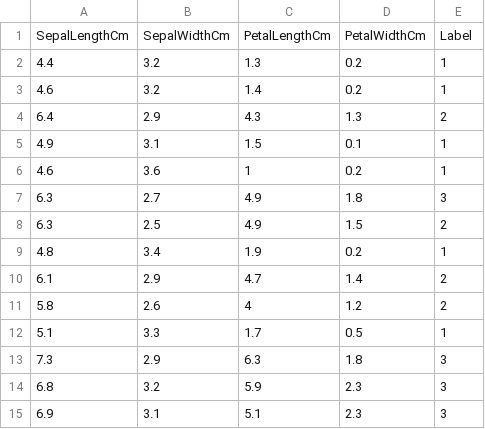
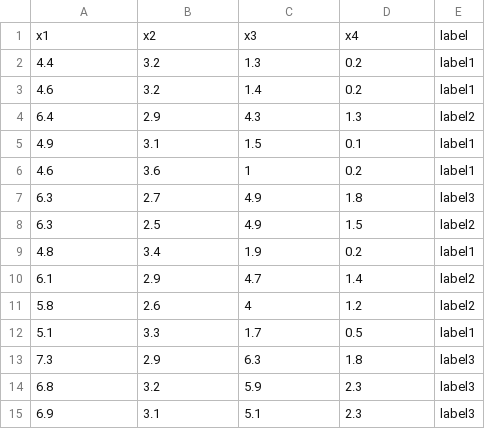
Before and after one commit to monikamika/notebooks, a CSV file: data/test_set.csv, drawn as a sheet.

```diff
--- a/data/test_set.csv
+++ b/data/test_set.csv
@@ -1,15 +1,15 @@
-SepalLengthCm,SepalWidthCm,PetalLengthCm,PetalWidthCm,Label
-4.4,3.2,1.3,0.2,1
-4.6,3.2,1.4,0.2,1
-6.4,2.9,4.3,1.3,2
-4.9,3.1,1.5,0.1,1
-4.6,3.6,1,0.2,1
-6.3,2.7,4.9,1.8,3
-6.3,2.5,4.9,1.5,2
-4.8,3.4,1.9,0.2,1
-6.1,2.9,4.7,1.4,2
-5.8,2.6,4,1.2,2
-5.1,3.3,1.7,0.5,1
-7.3,2.9,6.3,1.8,3
-6.8,3.2,5.9,2.3,3
-6.9,3.1,5.1,2.3,3
+x1,x2,x3,x4,label
+4.4,3.2,1.3,0.2,label1
+4.6,3.2,1.4,0.2,label1
+6.4,2.9,4.3,1.3,label2
+4.9,3.1,1.5,0.1,label1
+4.6,3.6,1,0.2,label1
+6.3,2.7,4.9,1.8,label3
+6.3,2.5,4.9,1.5,label2
+4.8,3.4,1.9,0.2,label1
+6.1,2.9,4.7,1.4,label2
+5.8,2.6,4,1.2,label2
+5.1,3.3,1.7,0.5,label1
+7.3,2.9,6.3,1.8,label3
+6.8,3.2,5.9,2.3,label3
+6.9,3.1,5.1,2.3,label3
```
Also changed, not shown: data/training_set.csv, 1 other file.
